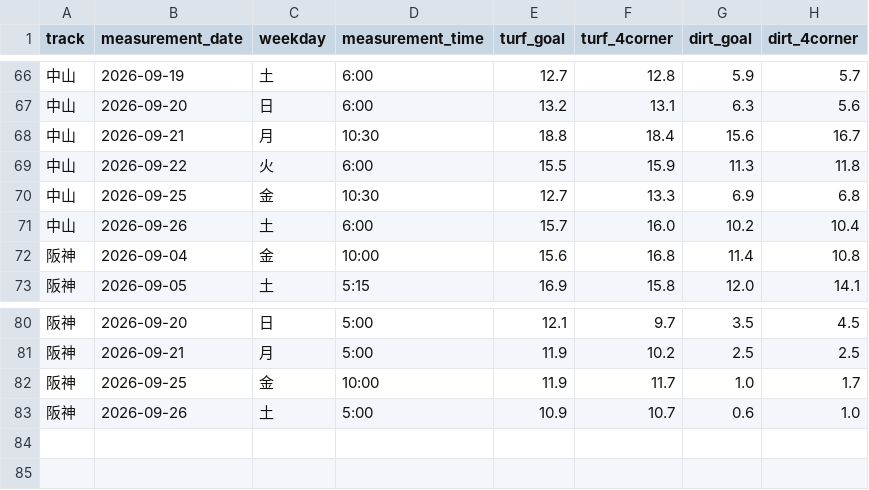
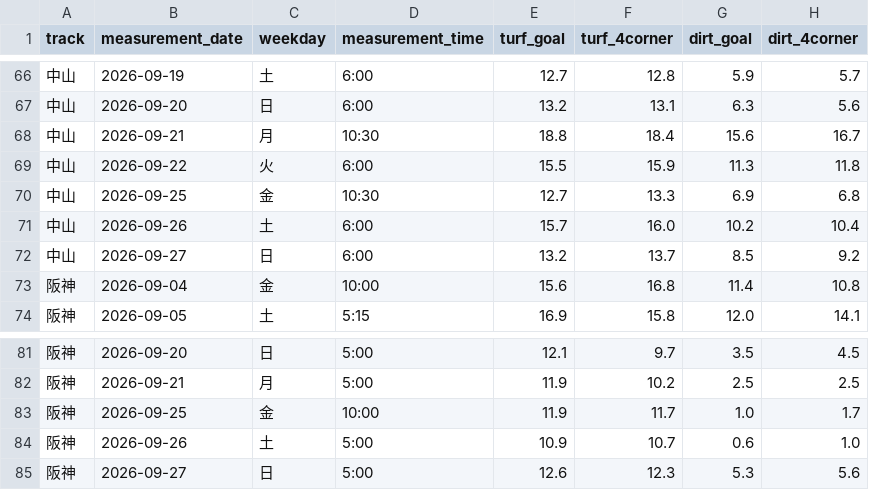
Before and after one commit to kawakubox/jra-extension, a TSV file: data/moist.tsv, drawn as a sheet; only a part is shown, gaps mark what is left out; the diff names each change by its address in the sheet, - before the commit and + after, or states it on an @@ line.

```diff
--- a/data/moist.tsv
+++ b/data/moist.tsv
+row 72: 中山 | 2026-09-27 | 日 | 6:00 | 13.2 | 13.7 | 8.5 | 9.2
+row 85: 阪神 | 2026-09-27 | 日 | 5:00 | 12.6 | 12.3 | 5.3 | 5.6
```
